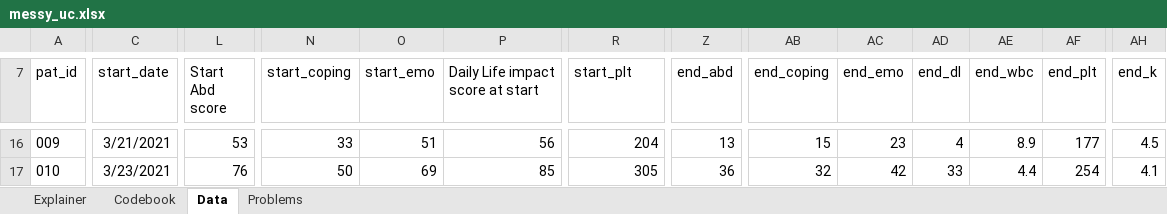
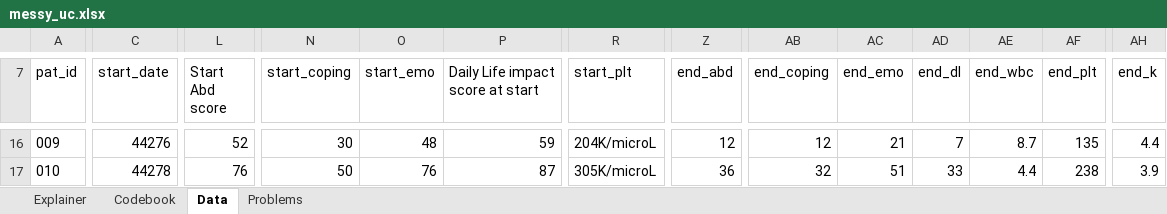
Before and after one commit to jadeynryan/parameterized-quarto-workshop, an Excel workbook: data/messy_uc.xlsx, sheet Data, drawn as a sheet; only a part is shown, gaps mark what is left out; values as stored, in another font and other column widths than the file's, no borders; the diff covers the shown part only; the diff names each change by its address in the sheet, - before the commit and + after, or states it on an @@ line.

Commit message:
more messiness in messy_uc. added units to start_plt, made start date into an excel_numeric_date

```diff
--- a/data/messy_uc.xlsx (sheet Data)
+++ b/data/messy_uc.xlsx (sheet Data)
-C16 (start_date): 3/21/2021
+C16 (start_date): 44276
-L16 (Start Abd score): 53
+L16 (Start Abd score): 52
-N16 (start_coping): 33
+N16 (start_coping): 30
-O16 (start_emo): 51
+O16 (start_emo): 48
-P16 (Daily Life impact score at start): 56
+P16 (Daily Life impact score at start): 59
-R16 (start_plt): 204
+R16 (start_plt): 204K/microL
-Z16 (end_abd): 13
+Z16 (end_abd): 12
-AB16 (end_coping): 15
+AB16 (end_coping): 12
-AC16 (end_emo): 23
+AC16 (end_emo): 21
-AD16 (end_dl): 4
+AD16 (end_dl): 7
-AE16 (end_wbc): 8.9
+AE16 (end_wbc): 8.7
-AF16 (end_plt): 177
+AF16 (end_plt): 135
-AH16 (end_k): 4.5
+AH16 (end_k): 4.4
-C17 (start_date): 3/23/2021
+C17 (start_date): 44278
-O17 (start_emo): 69
+O17 (start_emo): 76
-P17 (Daily Life impact score at start): 85
+P17 (Daily Life impact score at start): 87
-R17 (start_plt): 305
+R17 (start_plt): 305K/microL
-AC17 (end_emo): 42
+AC17 (end_emo): 51
-AF17 (end_plt): 254
+AF17 (end_plt): 238
-AH17 (end_k): 4.1
+AH17 (end_k): 3.9
```
Also changed, not shown: 405 edited cells elsewhere in this sheet, 4 other files.
